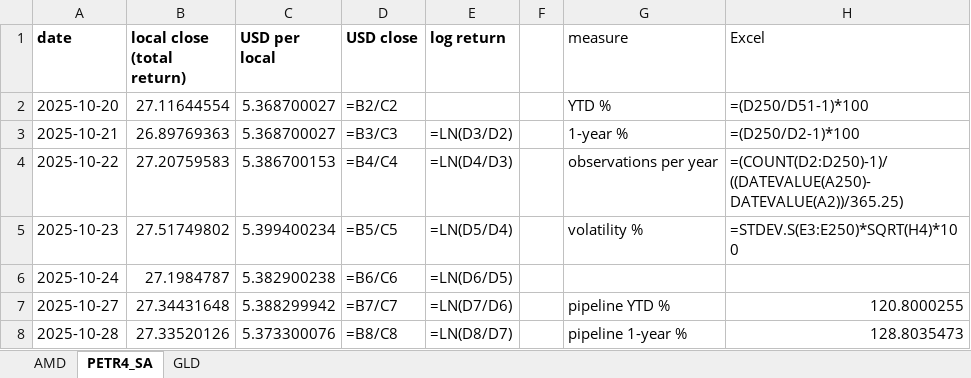
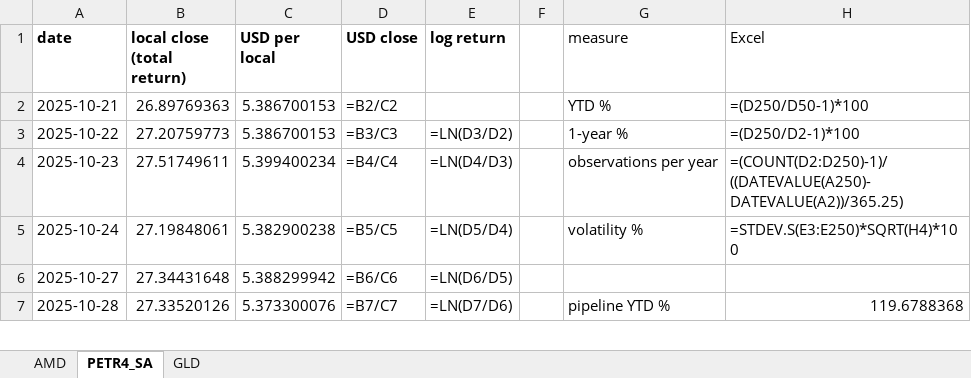
Before and after one commit to jpsb2004/power-law-book, an Excel workbook: research/verification.xlsx, sheet PETR4_SA, drawn as a sheet; only a part is shown; values as stored, in another font and other column widths than the file's, no borders; formulas without a stored value are shown as written; removed rows and columns are numbered as before the commit, all else as after; the diff covers the shown part only; the diff names each change by its address in the sheet, - before the commit and + after, or states it on an @@ line.

```diff
--- a/research/verification.xlsx (sheet PETR4_SA)
+++ b/research/verification.xlsx (sheet PETR4_SA)
-row 2: 2025-10-20 | 27.11644554 | 5.368700027 | =B2/C2 |  |  | YTD % | =(D250/D51-1)*100
-C2 (USD per local): 5.368700027
+C2 (USD per local): 5.386700153
-D2 (USD close): =B3/C3
+D2 (USD close): =B2/C2
-E2 (log return): =LN(D3/D2)
+E2 (log return): (empty)
-G2 (measure): 1-year %
+G2 (measure): YTD %
-H2 (Excel): =(D250/D2-1)*100
+H2 (Excel): =(D250/D50-1)*100
-B3 (local close (total return)): 27.20759583
+B3 (local close (total return)): 27.20759773
-D3 (USD close): =B4/C4
+D3 (USD close): =B3/C3
-E3 (log return): =LN(D4/D3)
+E3 (log return): =LN(D3/D2)
-G3 (measure): observations per year
+G3 (measure): 1-year %
-H3 (Excel): =(COUNT(D2:D250)-1)/((DATEVALUE(A250)-DATEVALUE(A2))/365.25)
+H3 (Excel): =(D250/D2-1)*100
-B4 (local close (total return)): 27.51749802
+B4 (local close (total return)): 27.51749611
-D4 (USD close): =B5/C5
+D4 (USD close): =B4/C4
-E4 (log return): =LN(D5/D4)
+E4 (log return): =LN(D4/D3)
-G4 (measure): volatility %
+G4 (measure): observations per year
-H4 (Excel): =STDEV.S(E3:E250)*SQRT(H4)*100
+H4 (Excel): =(COUNT(D2:D250)-1)/((DATEVALUE(A250)-DATEVALUE(A2))/365.25)
-B5 (local close (total return)): 27.1984787
+B5 (local close (total return)): 27.19848061
-D5 (USD close): =B6/C6
+D5 (USD close): =B5/C5
-E5 (log return): =LN(D6/D5)
+E5 (log return): =LN(D5/D4)
-G5 (measure): (empty)
+G5 (measure): volatility %
-H5 (Excel): (empty)
+H5 (Excel): =STDEV.S(E3:E250)*SQRT(H4)*100
-D6 (USD close): =B7/C7
+D6 (USD close): =B6/C6
-E6 (log return): =LN(D7/D6)
+E6 (log return): =LN(D6/D5)
-G6 (measure): pipeline YTD %
+G6 (measure): (empty)
-H6 (Excel): 120.8000255
+H6 (Excel): (empty)
-D7 (USD close): =B8/C8
+D7 (USD close): =B7/C7
-E7 (log return): =LN(D8/D7)
+E7 (log return): =LN(D7/D6)
-G7 (measure): pipeline 1-year %
+G7 (measure): pipeline YTD %
-H7 (Excel): 128.8035473
+H7 (Excel): 119.6788368
```
Also changed, not shown: 1 added row and 556 edited cells elsewhere in this sheet, sheet AMD, sheet GLD, 7 other files.
